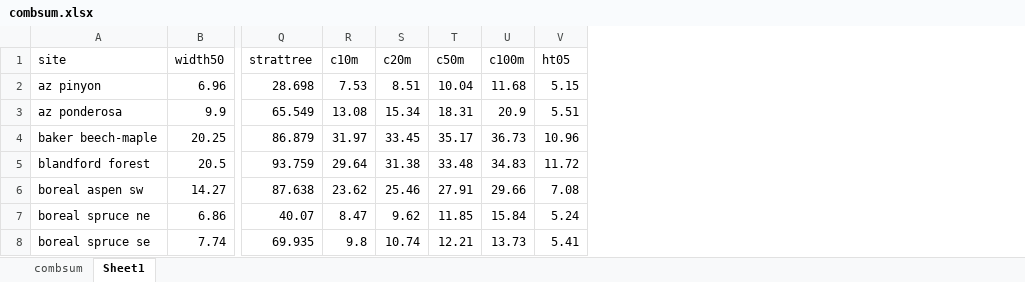
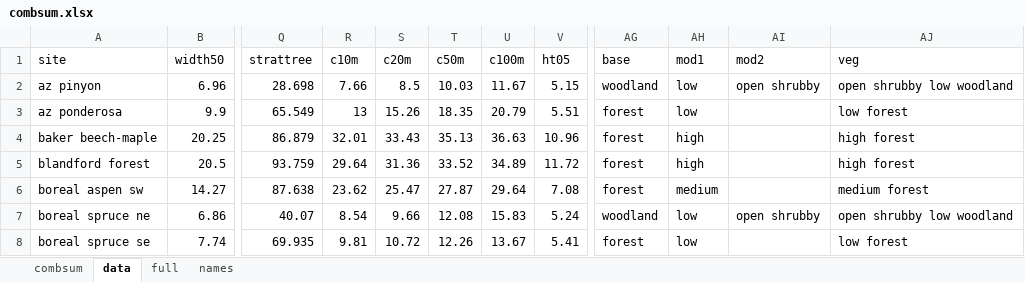
Before and after one commit to phytoclast/lidar, an Excel workbook: output/combsum.xlsx, sheet data, drawn as a sheet; only a part is shown, gaps mark what is left out; values as stored, in another font and other column widths than the file's, no borders; the diff covers the shown part only; the diff names each change by its address in the sheet, - before the commit and + after, or states it on an @@ line.

```diff
--- a/output/combsum.xlsx (sheet data)
+++ b/output/combsum.xlsx (sheet data)
-sheet tab: Sheet1
+sheet tab: data
+sheet tab: full
+sheet tab: names
+column AG (base), rows 2-8: woodland | forest | forest | forest | forest | woodland | forest
+column AH (mod1), rows 2-8: low | low | high | high | medium | low | low
+column AI (mod2), rows 2-7: open shrubby |  |  |  |  | open shrubby
+column AJ (veg), rows 2-8: open shrubby low woodland | low forest | high forest | high forest | medium forest | open shrubby low woodland | low forest
-R2 (c10m): 7.53
+R2 (c10m): 7.66
-S2 (c20m): 8.51
+S2 (c20m): 8.5
-T2 (c50m): 10.04
+T2 (c50m): 10.03
-U2 (c100m): 11.68
+U2 (c100m): 11.67
-R3 (c10m): 13.08
+R3 (c10m): 13
-S3 (c20m): 15.34
+S3 (c20m): 15.26
-T3 (c50m): 18.31
+T3 (c50m): 18.35
-U3 (c100m): 20.9
+U3 (c100m): 20.79
-R4 (c10m): 31.97
+R4 (c10m): 32.01
-S4 (c20m): 33.45
+S4 (c20m): 33.43
-T4 (c50m): 35.17
+T4 (c50m): 35.13
-U4 (c100m): 36.73
+U4 (c100m): 36.63
-S5 (c20m): 31.38
+S5 (c20m): 31.36
-T5 (c50m): 33.48
+T5 (c50m): 33.52
-U5 (c100m): 34.83
+U5 (c100m): 34.89
-S6 (c20m): 25.46
+S6 (c20m): 25.47
-T6 (c50m): 27.91
+T6 (c50m): 27.87
-U6 (c100m): 29.66
+U6 (c100m): 29.64
-R7 (c10m): 8.47
+R7 (c10m): 8.54
-S7 (c20m): 9.62
+S7 (c20m): 9.66
-T7 (c50m): 11.85
+T7 (c50m): 12.08
-U7 (c100m): 15.84
+U7 (c100m): 15.83
-R8 (c10m): 9.8
+R8 (c10m): 9.81
-S8 (c20m): 10.74
+S8 (c20m): 10.72
-T8 (c50m): 12.21
+T8 (c50m): 12.26
-U8 (c100m): 13.73
+U8 (c100m): 13.67
```
Also changed, not shown: 7 added rows and 185 edited cells elsewhere in this sheet, sheet combsum, formulas that keep their value, 8 other files.
